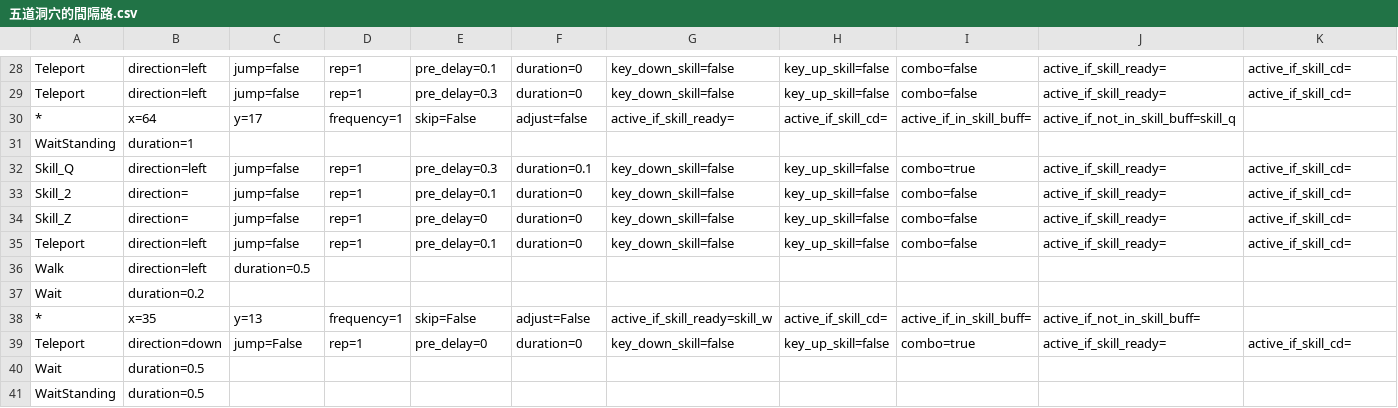
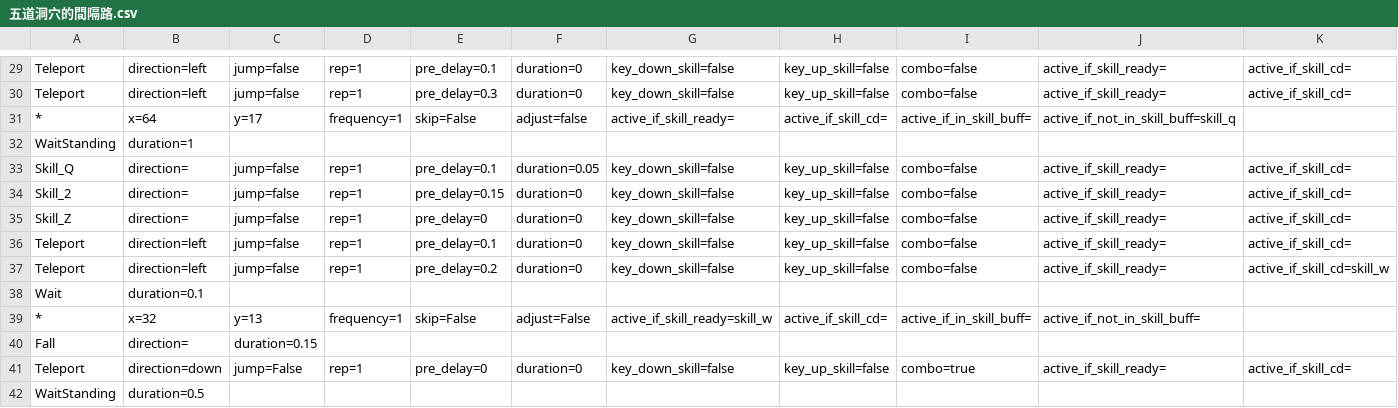
Before and after one commit to wilson0710/auto-maple, a CSV file: new_resources/routines/kanna/五道洞穴的間隔路.csv, drawn as a sheet; only a part is shown, gaps mark what is left out; removed rows and columns are numbered as before the commit, all else as after; rows hold the shown columns only; the diff covers the shown part only; the diff names each change by its address in the sheet, - before the commit and + after, or states it on an @@ line.

Commit message:
update kanna

```diff
--- a/new_resources/routines/kanna/五道洞穴的間隔路.csv
+++ b/new_resources/routines/kanna/五道洞穴的間隔路.csv
-B33: direction=left
+B33: direction=
-E33: pre_delay=0.3
+E33: pre_delay=0.1
-F33: duration=0.1
+F33: duration=0.05
-I33: combo=true
+I33: combo=false
-E34: pre_delay=0.1
+E34: pre_delay=0.15
-row 36: Walk | direction=left | duration=0.5
+row 37: Teleport | direction=left | jump=false | rep=1 | pre_delay=0.2 | duration=0 | key_down_skill=false | key_up_skill=false | combo=false | active_if_skill_ready= | active_if_skill_cd=skill_w
-B38: duration=0.2
+B38: duration=0.1
-B39: x=35
+B39: x=32
+row 40: Fall | direction= | duration=0.15
-row 40: Wait | duration=0.5
```
Also changed, not shown: 4 added rows, 1 removed row and 9 edited cells elsewhere in this file, 3 other files.
